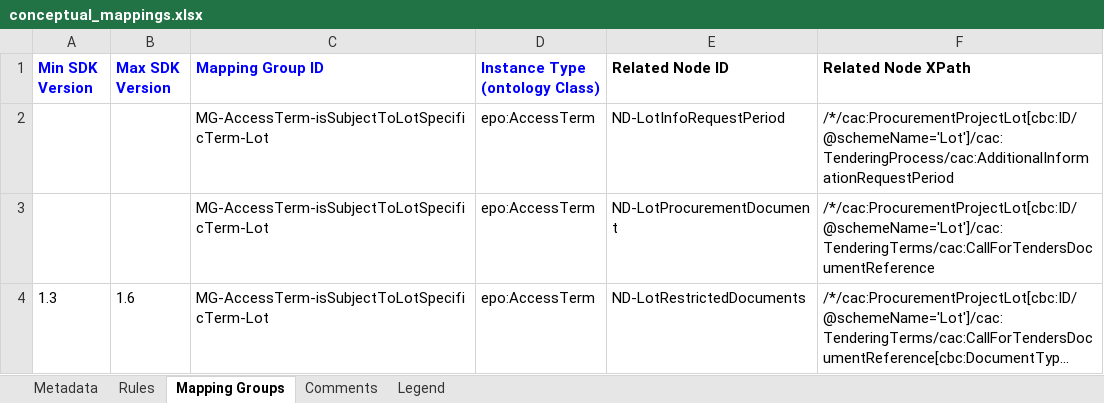
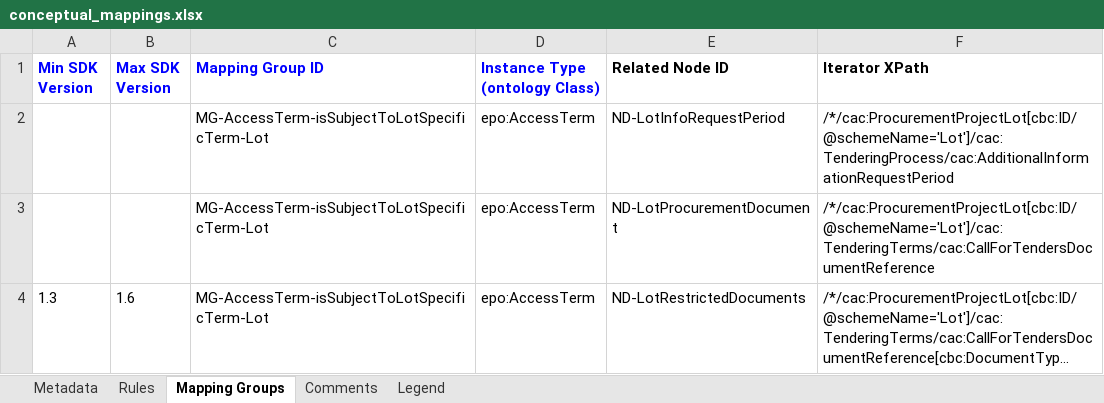
Before and after one commit to meaningfy-ws/eforms-mapping-artefacts, an Excel workbook: mappings/package_cn_v1.5/transformation/conceptual_mappings.xlsx, sheet Mapping Groups, drawn as a sheet; only a part is shown; long unchanged cells end in …; values as stored, in another font and other column widths than the file's, no borders; charts and pictures not drawn; the diff names each change by its address in the sheet, - before the commit and + after, or states it on an @@ line.

Commit message:
Update some default pkg CMs MG sheet
Related Node XPath -> Iterator XPath

```diff
--- a/mappings/package_cn_v1.5/transformation/conceptual_mappings.xlsx (sheet Mapping Groups)
+++ b/mappings/package_cn_v1.5/transformation/conceptual_mappings.xlsx (sheet Mapping Groups)
-F1: Related Node XPath
+F1: Iterator XPath
```
Also changed, not shown: charts or pictures, mappings/package_cn_v1.10/transformation/conceptual_mappings.xlsx, mappings/package_cn_v1.4/transformation/conceptual_mappings.xlsx, 3 other files.
